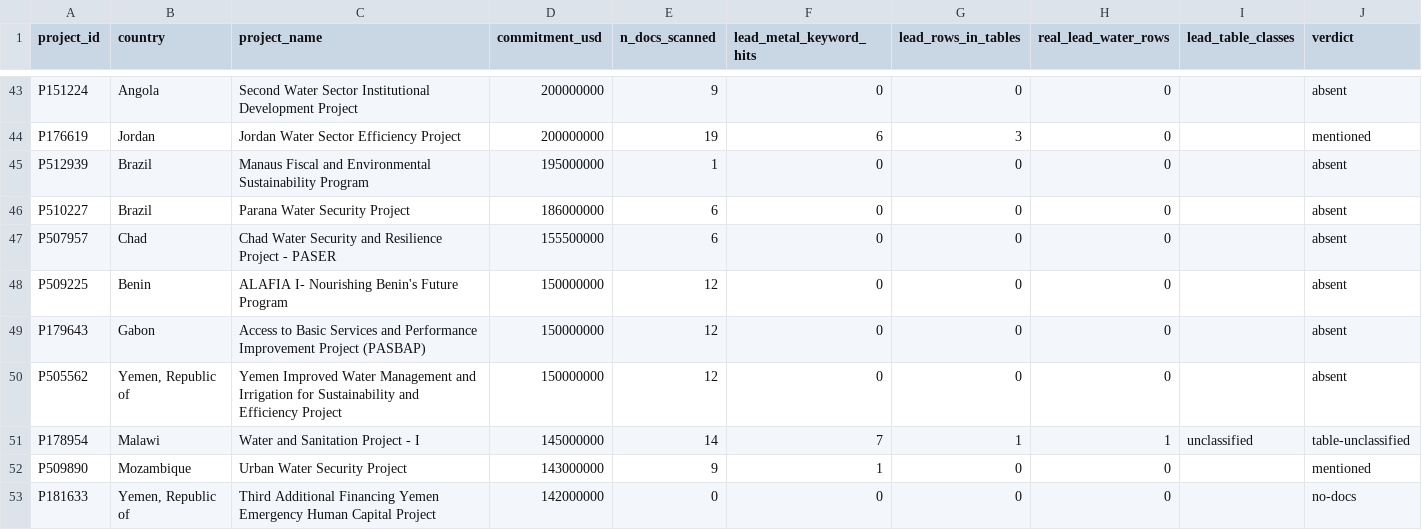
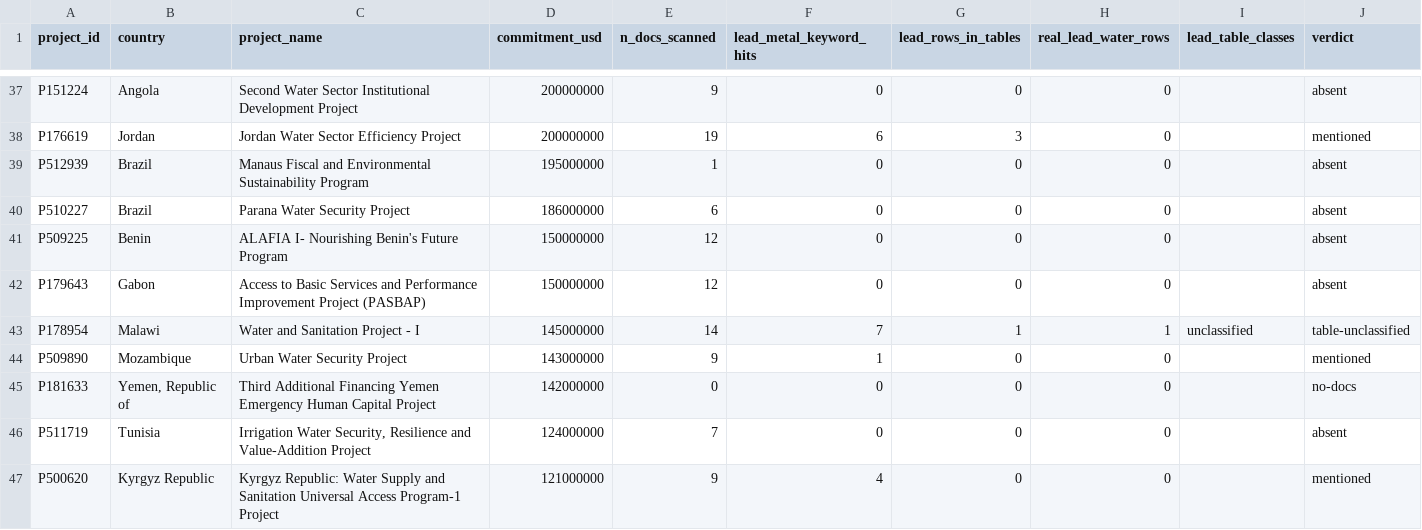
Before and after one commit to lcrawfurd/lead-testing-world-bank-brief, a CSV file: outputs/audit/portfolio_audit.csv, drawn as a sheet; only a part is shown, gaps mark what is left out; the shorter side is filled out with more unchanged rows; the diff covers the shown part only; the diff names each change by its address in the sheet, - before the commit and + after, or states it on an @@ line.

```diff
--- a/outputs/audit/portfolio_audit.csv
+++ b/outputs/audit/portfolio_audit.csv
-row 47: P507957 | Chad | Chad Water Security and Resilience Project - PASER | 155500000 | 6 | 0 | 0 | 0 |  | absent
-row 50: P505562 | Yemen, Republic of | Yemen Improved Water Management and Irrigation for Sustainability and Efficiency Project | 150000000 | 12 | 0 | 0 | 0 |  | absent
```
Also changed, not shown: 11 removed rows and 2 edited cells elsewhere in this file, outputs/audit/portfolio_audit_with_region.csv, outputs/search/lead_search.csv, 9 other files.
